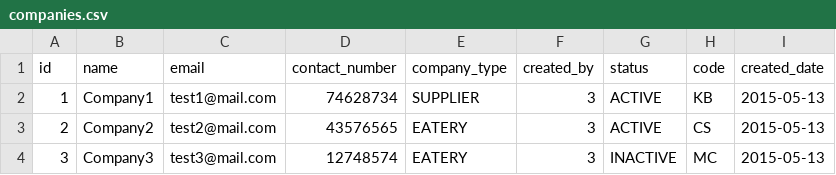
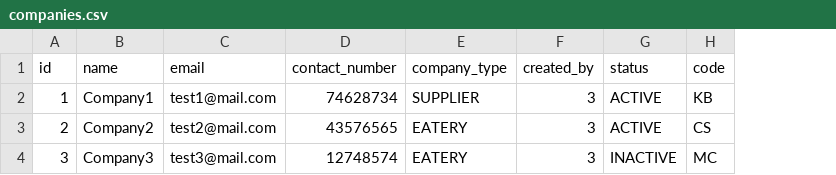
Before and after one commit to rostyslav-dyiak/temporary, a CSV file: src/main/resources/config/liquibase/companies.csv, drawn as a sheet; the diff names each change by its address in the sheet, - before the commit and + after, or states it on an @@ line.

Commit message:
Fixed checksum for liquibase

```diff
--- a/src/main/resources/config/liquibase/companies.csv
+++ b/src/main/resources/config/liquibase/companies.csv
-column I (created_date), rows 2-4: all 2015-05-13
```
